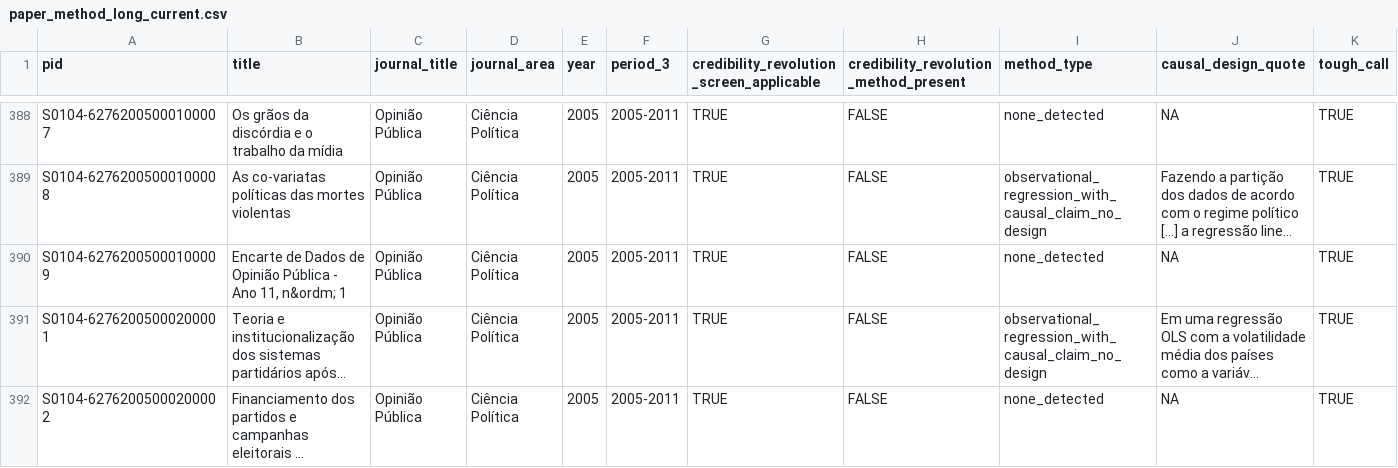
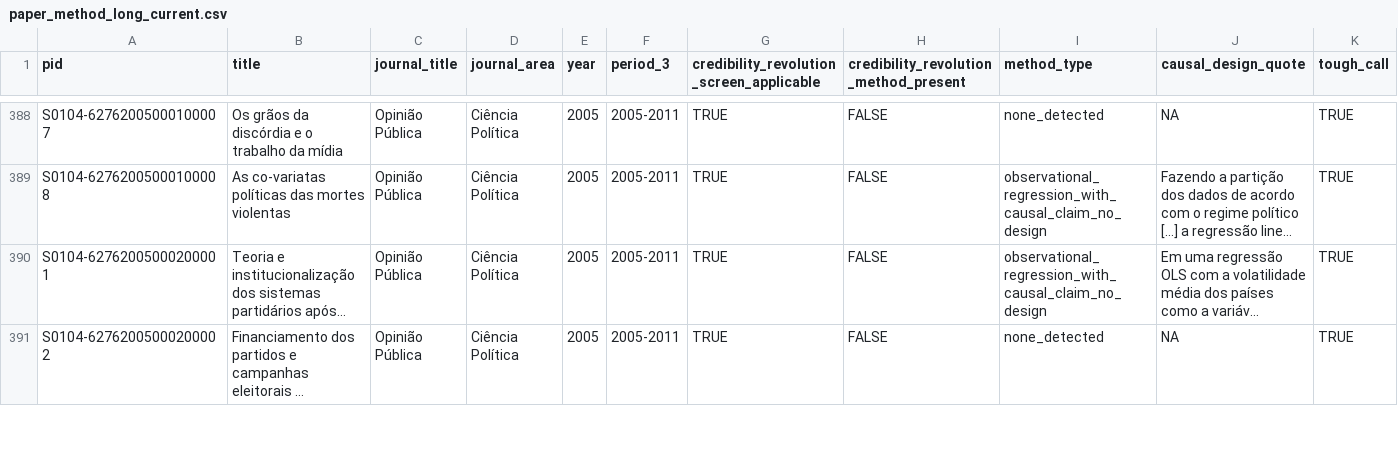
Before and after one commit to mgaldino/metodos-cp-brasil, a CSV file: data/processed/paper_analysis/paper_method_long_current.csv, drawn as a sheet; only a part is shown, gaps mark what is left out; long unchanged cells end in …; rows hold the shown columns only; the diff covers the shown part only; the diff names each change by its address in the sheet, - before the commit and + after, or states it on an @@ line.

```diff
--- a/data/processed/paper_analysis/paper_method_long_current.csv
+++ b/data/processed/paper_analysis/paper_method_long_current.csv
-row 390: S0104-62762005000100009 | Encarte de Dados de Opinião Pública - Ano 11, n&ordm; 1 | Opinião Pública | Ciência Política | 2005 | 2005-2011 | TRUE | FALSE | none_detected | NA | TRUE
```
Also changed, not shown: 3 removed rows elsewhere in this file, data/processed/excluded_articles.csv, data/processed/paper_analysis/current_classified_excluded_by_ledger.csv, 29 other files.
